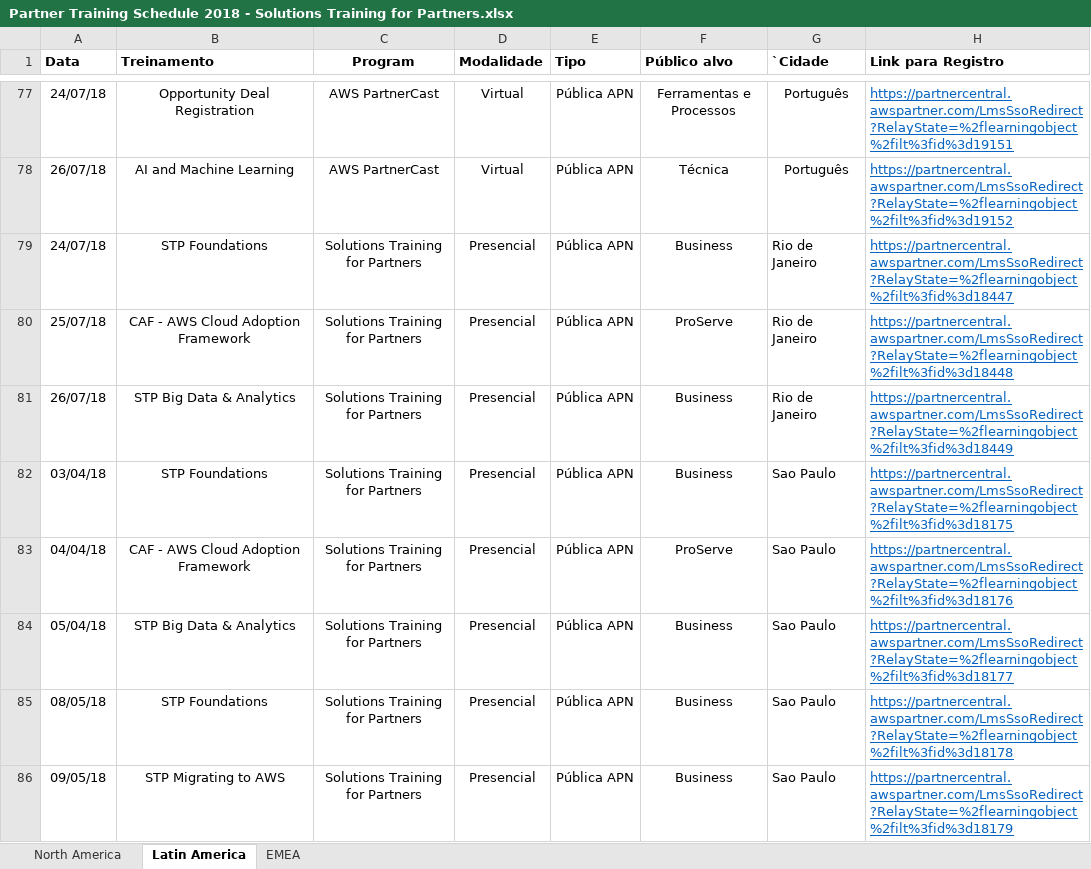
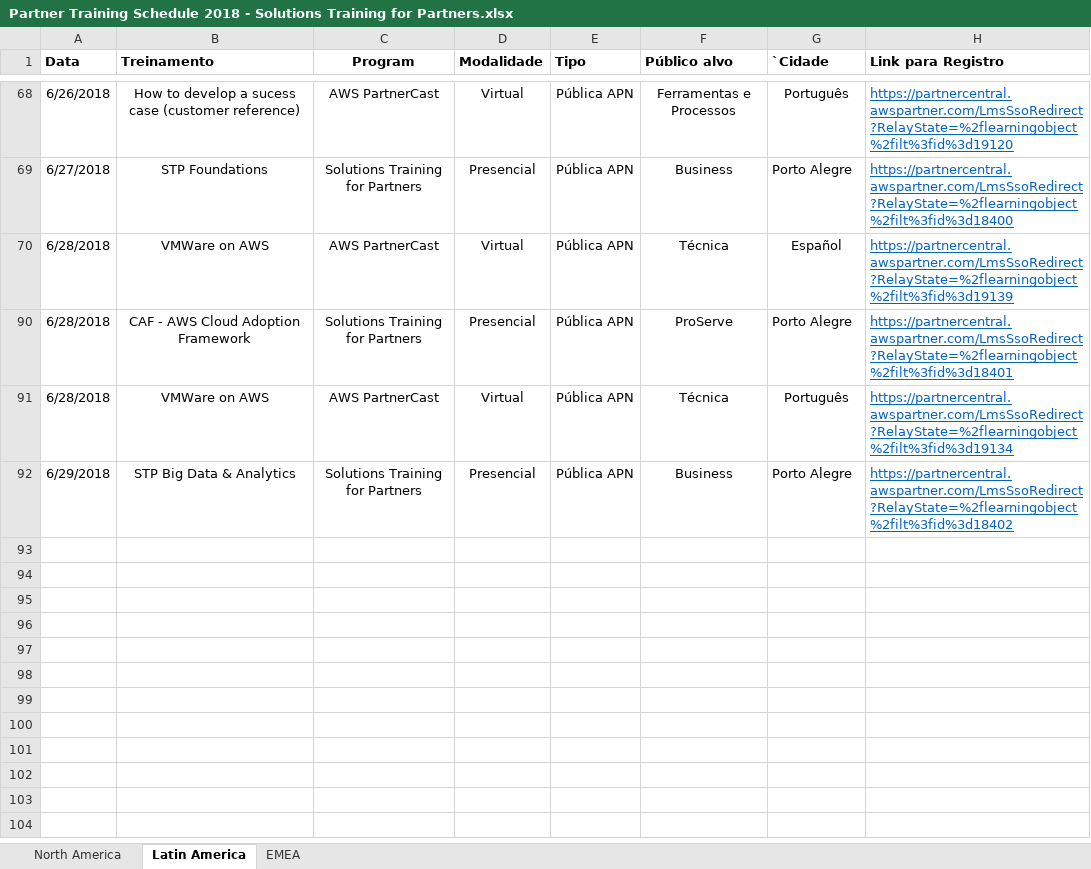
Before and after one commit to joghosh/Sogeti, an Excel workbook: ACTWeeklyRoundUp/Partner Training Schedule 2018 - Solutions Training for Partners.xlsx, sheet Latin America, drawn as a sheet; only a part is shown, gaps mark what is left out; values as stored, in another font and other column widths than the file's, no borders; removed rows and columns are numbered as before the commit, all else as after; the diff covers the shown part only; the diff names each change by its address in the sheet, - before the commit and + after, or states it on an @@ line.

```diff
--- a/ACTWeeklyRoundUp/Partner Training Schedule 2018 - Solutions Training for Partners.xlsx (sheet Latin America)
+++ b/ACTWeeklyRoundUp/Partner Training Schedule 2018 - Solutions Training for Partners.xlsx (sheet Latin America)
-A68 (Data): 24/07/18
+A68 (Data): 6/26/2018
-B68 (Treinamento): Opportunity Deal Registration
+B68 (Treinamento): How to develop a sucess case (customer reference)
-H68 (Link para Registro): https://partnercentral.awspartner.com/LmsSsoRedirect?RelayState=%2flearningobject%2filt%3fid%3d19151
+H68 (Link para Registro): https://partnercentral.awspartner.com/LmsSsoRedirect?RelayState=%2flearningobject%2filt%3fid%3d19120
@@ row 78 hidden: 26/07/18 | AI and Machine Learning | AWS PartnerCast | Virtual | Pública APN | Técnica | Português | https://partnercentral.awspartner.com/LmsSsoRedirect?RelayState=%2flearningobject%2filt%3fid%3d19152 @@
-A69 (Data): 24/07/18
+A69 (Data): 6/27/2018
-G69 (`Cidade): Rio de Janeiro
+G69 (`Cidade): Porto Alegre
-H69 (Link para Registro): https://partnercentral.awspartner.com/LmsSsoRedirect?RelayState=%2flearningobject%2filt%3fid%3d18447
+H69 (Link para Registro): https://partnercentral.awspartner.com/LmsSsoRedirect?RelayState=%2flearningobject%2filt%3fid%3d18400
+row 70: 6/28/2018 | VMWare on AWS | AWS PartnerCast | Virtual | Pública APN | Técnica | Español | https://partnercentral.awspartner.com/LmsSsoRedirect?RelayState=%2flearningobject%2filt%3fid%3d19139
-A90 (Data): 25/07/18
+A90 (Data): 6/28/2018
-G90 (`Cidade): Rio de Janeiro
+G90 (`Cidade): Porto Alegre
-H90 (Link para Registro): https://partnercentral.awspartner.com/LmsSsoRedirect?RelayState=%2flearningobject%2filt%3fid%3d18448
+H90 (Link para Registro): https://partnercentral.awspartner.com/LmsSsoRedirect?RelayState=%2flearningobject%2filt%3fid%3d18401
+row 91: 6/28/2018 | VMWare on AWS | AWS PartnerCast | Virtual | Pública APN | Técnica | Português | https://partnercentral.awspartner.com/LmsSsoRedirect?RelayState=%2flearningobject%2filt%3fid%3d19134
-A92 (Data): 26/07/18
+A92 (Data): 6/29/2018
-G92 (`Cidade): Rio de Janeiro
+G92 (`Cidade): Porto Alegre
-H92 (Link para Registro): https://partnercentral.awspartner.com/LmsSsoRedirect?RelayState=%2flearningobject%2filt%3fid%3d18449
+H92 (Link para Registro): https://partnercentral.awspartner.com/LmsSsoRedirect?RelayState=%2flearningobject%2filt%3fid%3d18402
@@ row 82 hidden: 03/04/18 | STP Foundations | Solutions Training for Partners | Presencial | Pública APN | Business | Sao Paulo | https://partnercentral.awspartner.com/LmsSsoRedirect?RelayState=%2flearningobject%2filt%3fid%3d18175 @@
@@ row 83 hidden: 04/04/18 | CAF - AWS Cloud Adoption Framework | Solutions Training for Partners | Presencial | Pública APN | ProServe | Sao Paulo | https://partnercentral.awspartner.com/LmsSsoRedirect?RelayState=%2flearningobject%2filt%3fid%3d18176 @@
@@ row 84 hidden: 05/04/18 | STP Big Data & Analytics | Solutions Training for Partners | Presencial | Pública APN | Business | Sao Paulo | https://partnercentral.awspartner.com/LmsSsoRedirect?RelayState=%2flearningobject%2filt%3fid%3d18177 @@
@@ row 85 hidden: 08/05/18 | STP Foundations | Solutions Training for Partners | Presencial | Pública APN | Business | Sao Paulo | https://partnercentral.awspartner.com/LmsSsoRedirect?RelayState=%2flearningobject%2filt%3fid%3d18178 @@
@@ row 86 hidden: 09/05/18 | STP Migrating to AWS | Solutions Training for Partners | Presencial | Pública APN | Business | Sao Paulo | https://partnercentral.awspartner.com/LmsSsoRedirect?RelayState=%2flearningobject%2filt%3fid%3d18179 @@
```
Also changed, not shown: 5 added rows, 13 removed rows, 62 hidden or unhidden rows and 23 edited cells elsewhere in this sheet, sheet EMEA, 1 other file.
